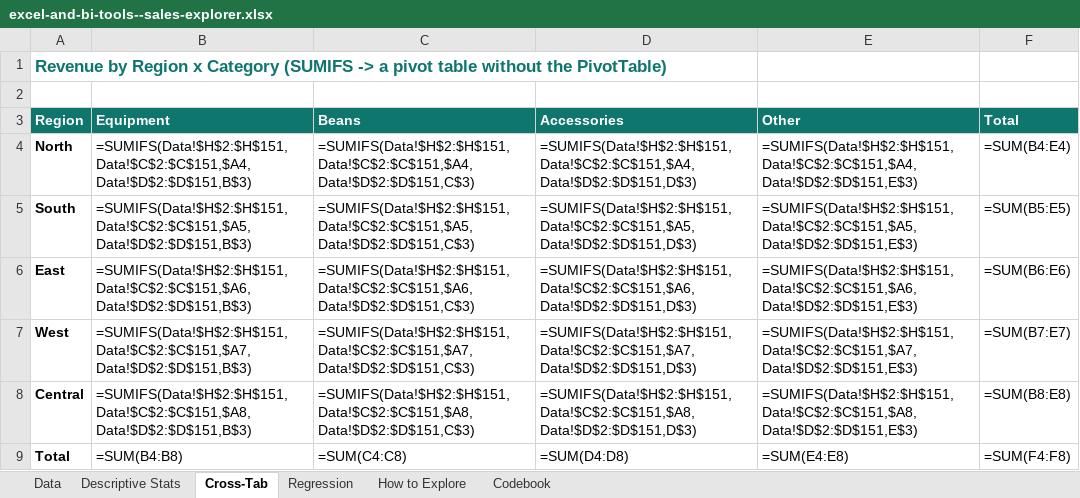
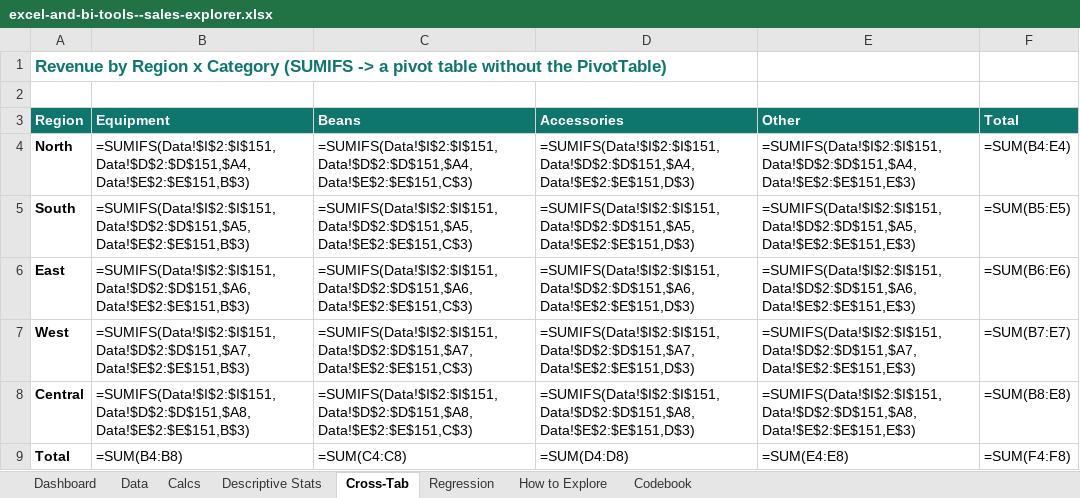
Before and after one commit to johnfisher-ai/Statistics-Data-Science-AI-Visual-Book, an Excel workbook: data/excel-and-bi-tools--sales-explorer.xlsx, sheet Cross-Tab, drawn as a sheet; values as stored, in another font and other column widths than the file's, no borders; formulas without a stored value are shown as written; the diff names each change by its address in the sheet, - before the commit and + after, or states it on an @@ line.

Commit message:
Fix #NAME? errors and add a prebuilt dashboard to the ch155 Excel workbook
Two fixes to data/excel-and-bi-tools--sales-explorer.xlsx:

1. #NAME? errors: openpyxl writes post-2007 function names verbatim, but Excel requires the hidden
   _xlfn. prefix for them, so STDEV.S, QUARTILE.INC, and FORECAST.LINEAR showed #NAME? on open (the
   legacy functions AVERAGE/MEDIAN/SUM/CORREL/SLOPE were fine). Now written as _xlfn.STDEV.S,
   _xlfn.QUARTILE.INC, _xlfn.FORECAST.LINEAR, which Excel resolves and displays under their normal
   names. Verified the prefix is in the stored sheet XML.

2. Robustness: rebuilt the workbook around a prebuilt DASHBOARD sheet (now the first tab) with four
   KPI cards (total revenue, orders, avg order value, avg satisfaction) and SIX native Excel charts
   -- revenue by region (bar), by category (bar), by month (line), orders by channel (pie with
   percent labels), units vs revenue (scatter), and average satisfaction by region (bar). Charts are
   driven by a new Calcs sheet of live SUMIFS/COUNTIF/AVERAGEIFS rollups, and order_date is now a
   real date plus a month key column, so everything recalculates when the Data sheet changes
   (fullCalcOnLoad=True). Descriptive Stats, Cross-Tab, and Regression sheets kept as live formulas.

Chapter updated to match: rw-card now leads with the dashboard (4 KPIs + 6 charts) and the schematic
SVG's tab bar shows the Dashboard tab. Numbers unchanged (mean 137.76, median 87.00, corr 0.63,
Equipment 11,654). 8 sheets, 6 charts, reopens cleanly in openpyxl.

```diff
--- a/data/excel-and-bi-tools--sales-explorer.xlsx (sheet Cross-Tab)
+++ b/data/excel-and-bi-tools--sales-explorer.xlsx (sheet Cross-Tab)
+sheet tab: Dashboard
+sheet tab: Calcs
-B4 (Equipment): =SUMIFS(Data!$H$2:$H$151,Data!$C$2:$C$151,$A4,Data!$D$2:$D$151,B$3)
+B4 (Equipment): =SUMIFS(Data!$I$2:$I$151,Data!$D$2:$D$151,$A4,Data!$E$2:$E$151,B$3)
-C4 (Beans): =SUMIFS(Data!$H$2:$H$151,Data!$C$2:$C$151,$A4,Data!$D$2:$D$151,C$3)
+C4 (Beans): =SUMIFS(Data!$I$2:$I$151,Data!$D$2:$D$151,$A4,Data!$E$2:$E$151,C$3)
-D4 (Accessories): =SUMIFS(Data!$H$2:$H$151,Data!$C$2:$C$151,$A4,Data!$D$2:$D$151,D$3)
+D4 (Accessories): =SUMIFS(Data!$I$2:$I$151,Data!$D$2:$D$151,$A4,Data!$E$2:$E$151,D$3)
-E4 (Other): =SUMIFS(Data!$H$2:$H$151,Data!$C$2:$C$151,$A4,Data!$D$2:$D$151,E$3)
+E4 (Other): =SUMIFS(Data!$I$2:$I$151,Data!$D$2:$D$151,$A4,Data!$E$2:$E$151,E$3)
-B5 (Equipment): =SUMIFS(Data!$H$2:$H$151,Data!$C$2:$C$151,$A5,Data!$D$2:$D$151,B$3)
+B5 (Equipment): =SUMIFS(Data!$I$2:$I$151,Data!$D$2:$D$151,$A5,Data!$E$2:$E$151,B$3)
-C5 (Beans): =SUMIFS(Data!$H$2:$H$151,Data!$C$2:$C$151,$A5,Data!$D$2:$D$151,C$3)
+C5 (Beans): =SUMIFS(Data!$I$2:$I$151,Data!$D$2:$D$151,$A5,Data!$E$2:$E$151,C$3)
-D5 (Accessories): =SUMIFS(Data!$H$2:$H$151,Data!$C$2:$C$151,$A5,Data!$D$2:$D$151,D$3)
+D5 (Accessories): =SUMIFS(Data!$I$2:$I$151,Data!$D$2:$D$151,$A5,Data!$E$2:$E$151,D$3)
-E5 (Other): =SUMIFS(Data!$H$2:$H$151,Data!$C$2:$C$151,$A5,Data!$D$2:$D$151,E$3)
+E5 (Other): =SUMIFS(Data!$I$2:$I$151,Data!$D$2:$D$151,$A5,Data!$E$2:$E$151,E$3)
-B6 (Equipment): =SUMIFS(Data!$H$2:$H$151,Data!$C$2:$C$151,$A6,Data!$D$2:$D$151,B$3)
+B6 (Equipment): =SUMIFS(Data!$I$2:$I$151,Data!$D$2:$D$151,$A6,Data!$E$2:$E$151,B$3)
-C6 (Beans): =SUMIFS(Data!$H$2:$H$151,Data!$C$2:$C$151,$A6,Data!$D$2:$D$151,C$3)
+C6 (Beans): =SUMIFS(Data!$I$2:$I$151,Data!$D$2:$D$151,$A6,Data!$E$2:$E$151,C$3)
-D6 (Accessories): =SUMIFS(Data!$H$2:$H$151,Data!$C$2:$C$151,$A6,Data!$D$2:$D$151,D$3)
+D6 (Accessories): =SUMIFS(Data!$I$2:$I$151,Data!$D$2:$D$151,$A6,Data!$E$2:$E$151,D$3)
-E6 (Other): =SUMIFS(Data!$H$2:$H$151,Data!$C$2:$C$151,$A6,Data!$D$2:$D$151,E$3)
+E6 (Other): =SUMIFS(Data!$I$2:$I$151,Data!$D$2:$D$151,$A6,Data!$E$2:$E$151,E$3)
-B7 (Equipment): =SUMIFS(Data!$H$2:$H$151,Data!$C$2:$C$151,$A7,Data!$D$2:$D$151,B$3)
+B7 (Equipment): =SUMIFS(Data!$I$2:$I$151,Data!$D$2:$D$151,$A7,Data!$E$2:$E$151,B$3)
-C7 (Beans): =SUMIFS(Data!$H$2:$H$151,Data!$C$2:$C$151,$A7,Data!$D$2:$D$151,C$3)
+C7 (Beans): =SUMIFS(Data!$I$2:$I$151,Data!$D$2:$D$151,$A7,Data!$E$2:$E$151,C$3)
-D7 (Accessories): =SUMIFS(Data!$H$2:$H$151,Data!$C$2:$C$151,$A7,Data!$D$2:$D$151,D$3)
+D7 (Accessories): =SUMIFS(Data!$I$2:$I$151,Data!$D$2:$D$151,$A7,Data!$E$2:$E$151,D$3)
-E7 (Other): =SUMIFS(Data!$H$2:$H$151,Data!$C$2:$C$151,$A7,Data!$D$2:$D$151,E$3)
+E7 (Other): =SUMIFS(Data!$I$2:$I$151,Data!$D$2:$D$151,$A7,Data!$E$2:$E$151,E$3)
-B8 (Equipment): =SUMIFS(Data!$H$2:$H$151,Data!$C$2:$C$151,$A8,Data!$D$2:$D$151,B$3)
+B8 (Equipment): =SUMIFS(Data!$I$2:$I$151,Data!$D$2:$D$151,$A8,Data!$E$2:$E$151,B$3)
-C8 (Beans): =SUMIFS(Data!$H$2:$H$151,Data!$C$2:$C$151,$A8,Data!$D$2:$D$151,C$3)
+C8 (Beans): =SUMIFS(Data!$I$2:$I$151,Data!$D$2:$D$151,$A8,Data!$E$2:$E$151,C$3)
-D8 (Accessories): =SUMIFS(Data!$H$2:$H$151,Data!$C$2:$C$151,$A8,Data!$D$2:$D$151,D$3)
+D8 (Accessories): =SUMIFS(Data!$I$2:$I$151,Data!$D$2:$D$151,$A8,Data!$E$2:$E$151,D$3)
-E8 (Other): =SUMIFS(Data!$H$2:$H$151,Data!$C$2:$C$151,$A8,Data!$D$2:$D$151,E$3)
+E8 (Other): =SUMIFS(Data!$I$2:$I$151,Data!$D$2:$D$151,$A8,Data!$E$2:$E$151,E$3)
```
Also changed, not shown: sheet Data, sheet Descriptive Stats, sheet How to Explore, sheet Regression, sheet Codebook, charts or pictures, 1 other file.
